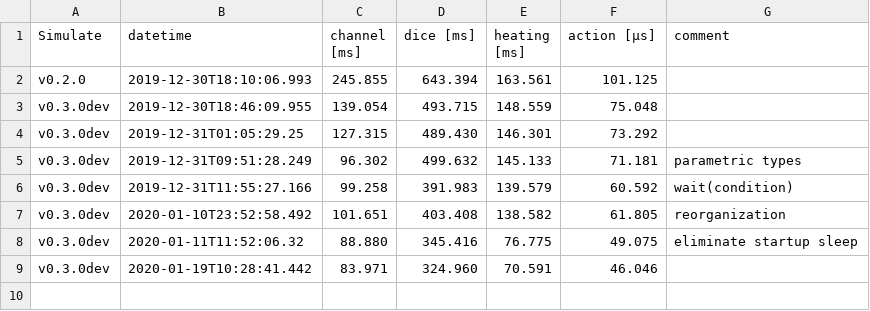
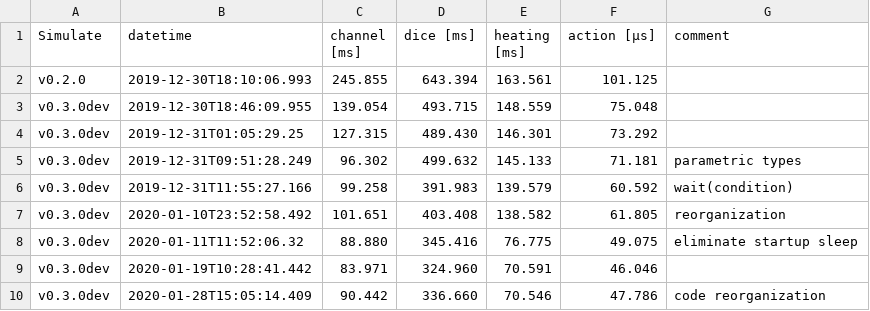
Before and after one commit to JuliaDynamics/DiscreteEvents.jl, a CSV file: benchmarks/bench_all_mean.csv, drawn as a sheet.

Commit message:
2nd reorganization for multithreading

```diff
--- a/benchmarks/bench_all_mean.csv
+++ b/benchmarks/bench_all_mean.csv
@@ -9 +9,2 @@ v0.3.0dev,2020-01-11T11:52:06.32,88.880,345.416,76.775,49.075,eliminate startup
 v0.3.0dev,2020-01-19T10:28:41.442,83.971,324.960,70.591,46.046,
+v0.3.0dev,2020-01-28T15:05:14.409,90.442,336.660,70.546,47.786,code reorganization
```
Also changed, not shown: benchmarks/bench_all_min.csv, 19 other files.
